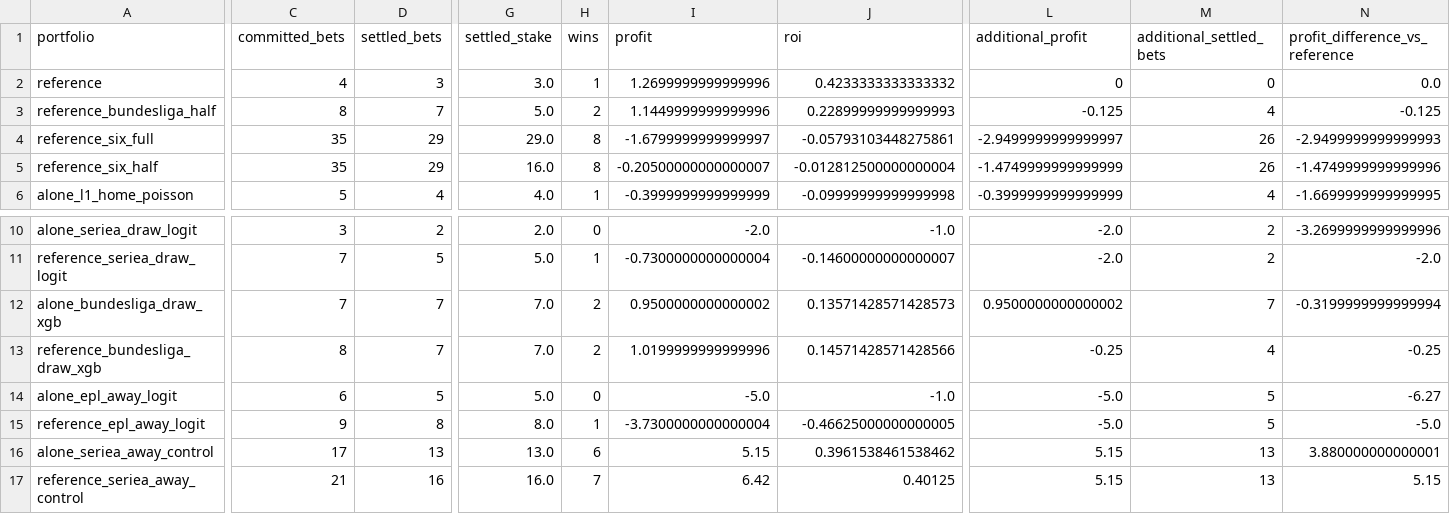
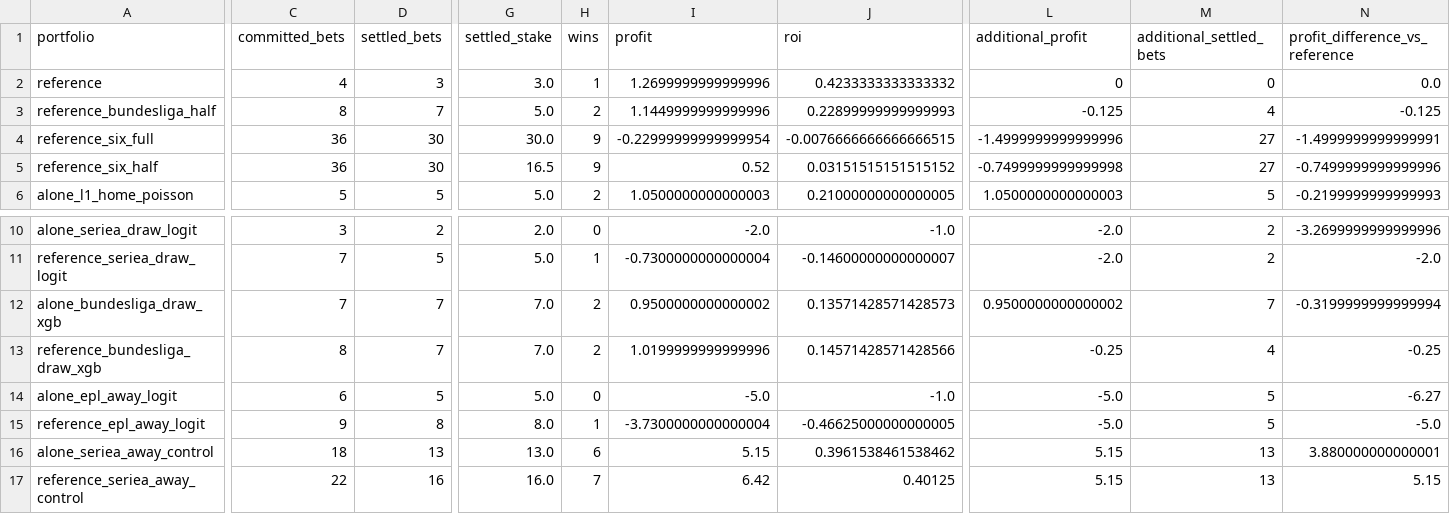
Before and after one commit to Mohamed-Ali-SOBHI/ScorePredict, a CSV file: comparison.csv, drawn as a sheet; only a part is shown, gaps mark what is left out; the diff covers the shown part only; the diff names each change by its address in the sheet, - before the commit and + after, or states it on an @@ line.

```diff
--- a/comparison.csv
+++ b/comparison.csv
-C4:C5 (committed_bets): 35
+C4:C5 (committed_bets): 36
-D4:D5 (settled_bets): 29
+D4:D5 (settled_bets): 30
-G4 (settled_stake): 29.0
+G4 (settled_stake): 30.0
-H4:H5 (wins): 8
+H4:H5 (wins): 9
-I4 (profit): -1.6799999999999997
+I4 (profit): -0.22999999999999954
-J4 (roi): -0.05793103448275861
+J4 (roi): -0.0076666666666666515
-L4 (additional_profit): -2.9499999999999997
+L4 (additional_profit): -1.4999999999999996
-M4:M5 (additional_settled_bets): 26
+M4:M5 (additional_settled_bets): 27
-N4 (profit_difference_vs_reference): -2.9499999999999993
+N4 (profit_difference_vs_reference): -1.4999999999999991
-G5 (settled_stake): 16.0
+G5 (settled_stake): 16.5
-I5 (profit): -0.20500000000000007
+I5 (profit): 0.52
-J5 (roi): -0.012812500000000004
+J5 (roi): 0.03151515151515152
-L5 (additional_profit): -1.4749999999999999
+L5 (additional_profit): -0.7499999999999998
-N5 (profit_difference_vs_reference): -1.4749999999999996
+N5 (profit_difference_vs_reference): -0.7499999999999996
-D6 (settled_bets): 4
+D6 (settled_bets): 5
-G6 (settled_stake): 4.0
+G6 (settled_stake): 5.0
-H6 (wins): 1
+H6 (wins): 2
-I6 (profit): -0.3999999999999999
+I6 (profit): 1.0500000000000003
-J6 (roi): -0.09999999999999998
+J6 (roi): 0.21000000000000005
-L6 (additional_profit): -0.3999999999999999
+L6 (additional_profit): 1.0500000000000003
-M6 (additional_settled_bets): 4
+M6 (additional_settled_bets): 5
-N6 (profit_difference_vs_reference): -1.6699999999999995
+N6 (profit_difference_vs_reference): -0.2199999999999993
-C16 (committed_bets): 17
+C16 (committed_bets): 18
-C17 (committed_bets): 21
+C17 (committed_bets): 22
```
Also changed, not shown: 18 edited cells elsewhere in this file, 19 other files.
